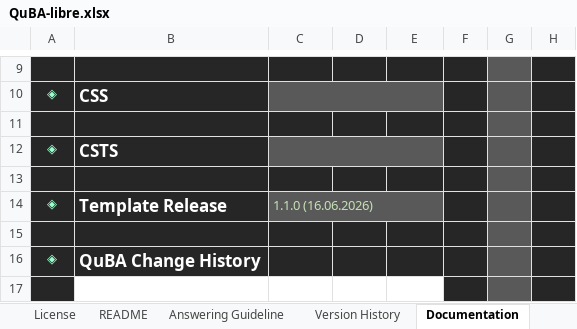
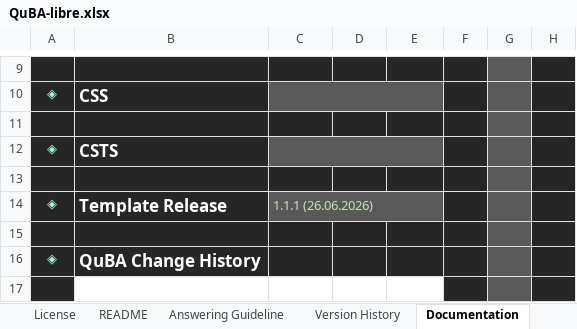
Before and after one commit to SICKAG/QuBA-libre, an Excel workbook: QuBA-libre.xlsx, sheet Documentation, drawn as a sheet; only a part is shown, gaps mark what is left out; values as stored, in another font and other column widths than the file's, no borders; table styles not drawn; the diff names each change by its address in the sheet, - before the commit and + after, or states it on an @@ line.

```diff
--- a/QuBA-libre.xlsx (sheet Documentation)
+++ b/QuBA-libre.xlsx (sheet Documentation)
-C14: 1.1.0 (16.06.2026)
+C14: 1.1.1 (26.06.2026)
```
Also changed, not shown: sheet Answering Guideline, sheet Questions, sheet Version History, formulas that keep their value, hidden cells, 1 other file.
